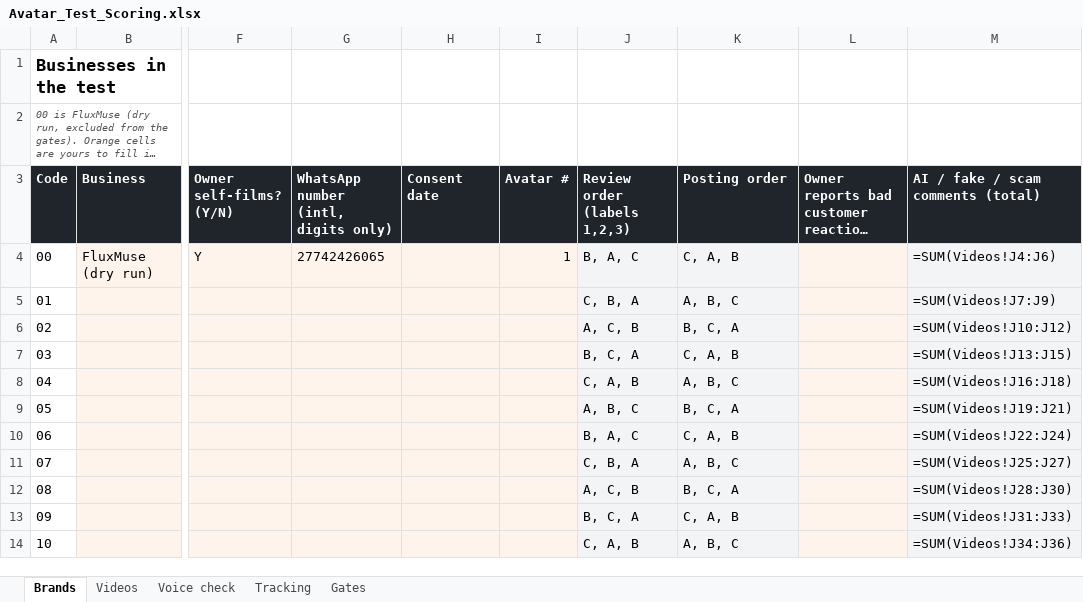
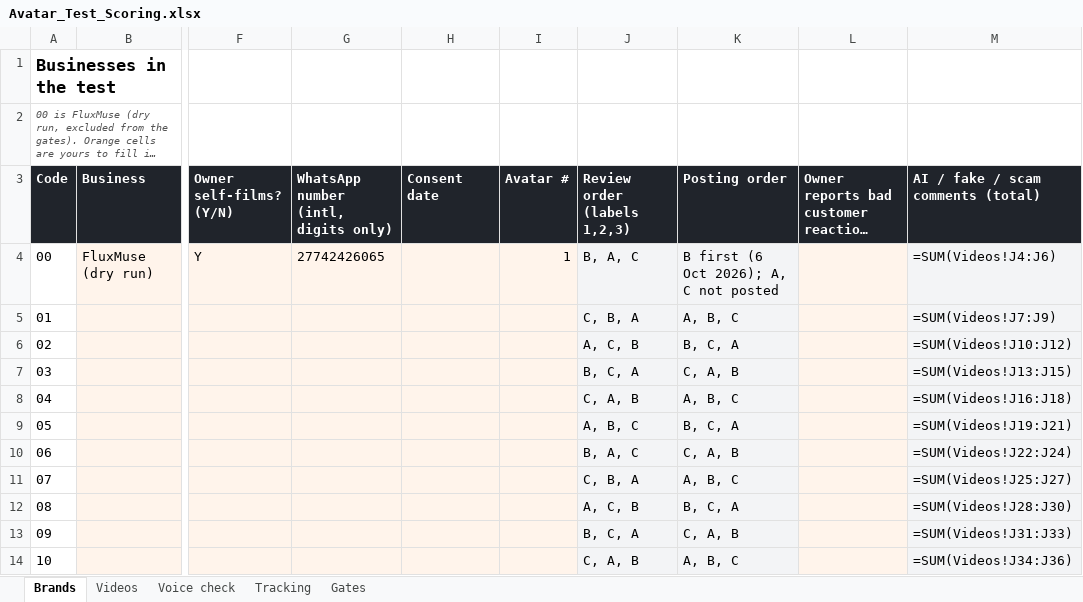
Before and after one commit to embizo/fluxmuse, an Excel workbook: docs/go-to-market/08_Flux_Loop/Avatar_Test_Run/Avatar_Test_Scoring.xlsx, sheet Brands, drawn as a sheet; only a part is shown, gaps mark what is left out; long unchanged cells end in …; values as stored, in another font and other column widths than the file's, no borders; formulas without a stored value are shown as written; the diff names each change by its address in the sheet, - before the commit and + after, or states it on an @@ line.

```diff
--- a/docs/go-to-market/08_Flux_Loop/Avatar_Test_Run/Avatar_Test_Scoring.xlsx (sheet Brands)
+++ b/docs/go-to-market/08_Flux_Loop/Avatar_Test_Run/Avatar_Test_Scoring.xlsx (sheet Brands)
-K4 (Posting order): C, A, B
+K4 (Posting order): B first (6 Oct 2026); A, C not posted
```
Also changed, not shown: sheet Videos, 2 other files.
